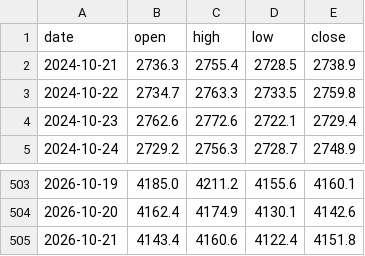
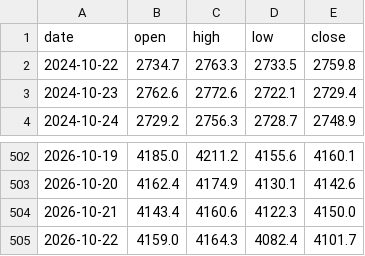
Before and after one commit to Allenvip1/G-F-U-T, a CSV file: data/price_gold.csv, drawn as a sheet; only a part is shown, gaps mark what is left out.

```diff
--- a/data/price_gold.csv
+++ b/data/price_gold.csv
@@ -1,3 +1,2 @@
 date,open,high,low,close
-2024-10-21,2736.3,2755.4,2728.5,2738.9
 2024-10-22,2734.7,2763.3,2733.5,2759.8
@@ -504,2 +503,3 @@ date,open,high,low,close
 2026-10-20,4162.4,4174.9,4130.1,4142.6
-2026-10-21,4143.4,4160.6,4122.4,4151.8
+2026-10-21,4143.4,4160.6,4122.3,4150.0
+2026-10-22,4159.0,4164.3,4082.4,4101.7
```
Also changed, not shown: data/futures_oi.csv, data/futures_total.csv, 2 other files.
